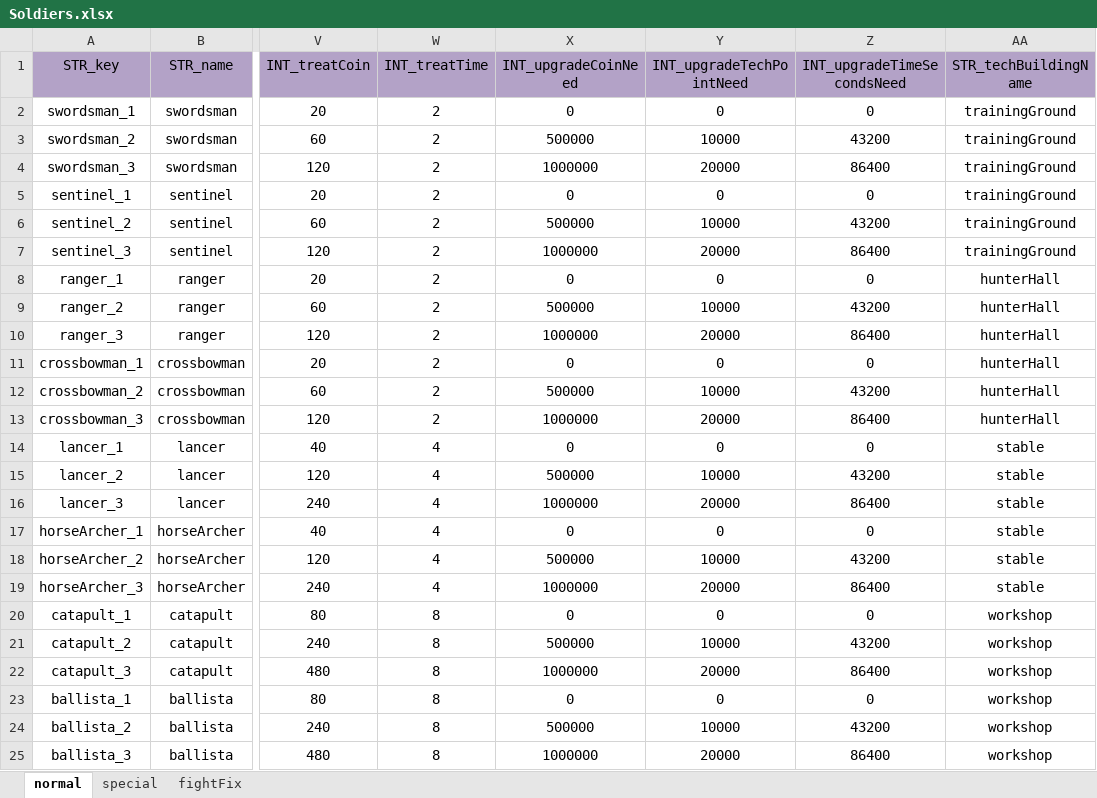
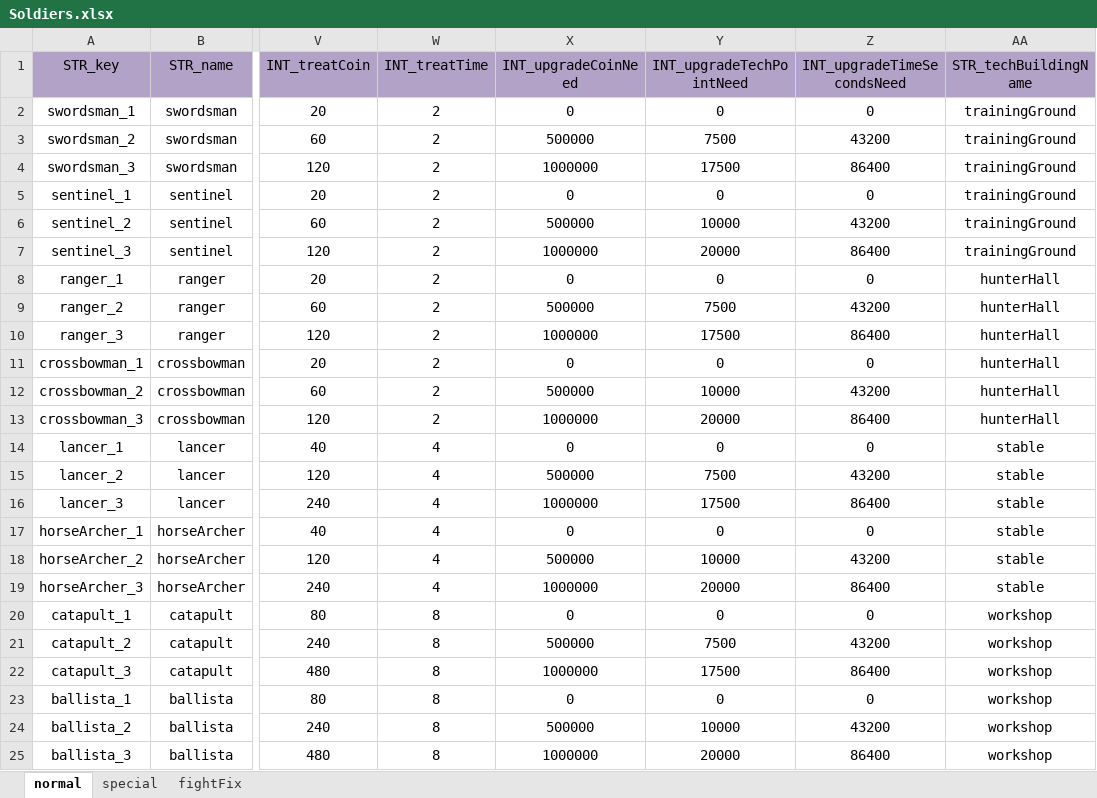
Before and after one commit to ModunZhang/kod_docs, an Excel workbook: datas/shared/Soldiers.xlsx, sheet normal, drawn as a sheet; only a part is shown, gaps mark what is left out; values as stored, in another font and other column widths than the file's, no borders; the diff names each change by its address in the sheet, - before the commit and + after, or states it on an @@ line.

```diff
--- a/datas/shared/Soldiers.xlsx (sheet normal)
+++ b/datas/shared/Soldiers.xlsx (sheet normal)
-Y3 (INT_upgradeTechPointNeed): 10000
+Y3 (INT_upgradeTechPointNeed): 7500
-Y4 (INT_upgradeTechPointNeed): 20000
+Y4 (INT_upgradeTechPointNeed): 17500
-Y9 (INT_upgradeTechPointNeed): 10000
+Y9 (INT_upgradeTechPointNeed): 7500
-Y10 (INT_upgradeTechPointNeed): 20000
+Y10 (INT_upgradeTechPointNeed): 17500
-Y15 (INT_upgradeTechPointNeed): 10000
+Y15 (INT_upgradeTechPointNeed): 7500
-Y16 (INT_upgradeTechPointNeed): 20000
+Y16 (INT_upgradeTechPointNeed): 17500
-Y21 (INT_upgradeTechPointNeed): 10000
+Y21 (INT_upgradeTechPointNeed): 7500
-Y22 (INT_upgradeTechPointNeed): 20000
+Y22 (INT_upgradeTechPointNeed): 17500
```
Also changed, not shown: datas/shared/AllianceMap.xlsx.
